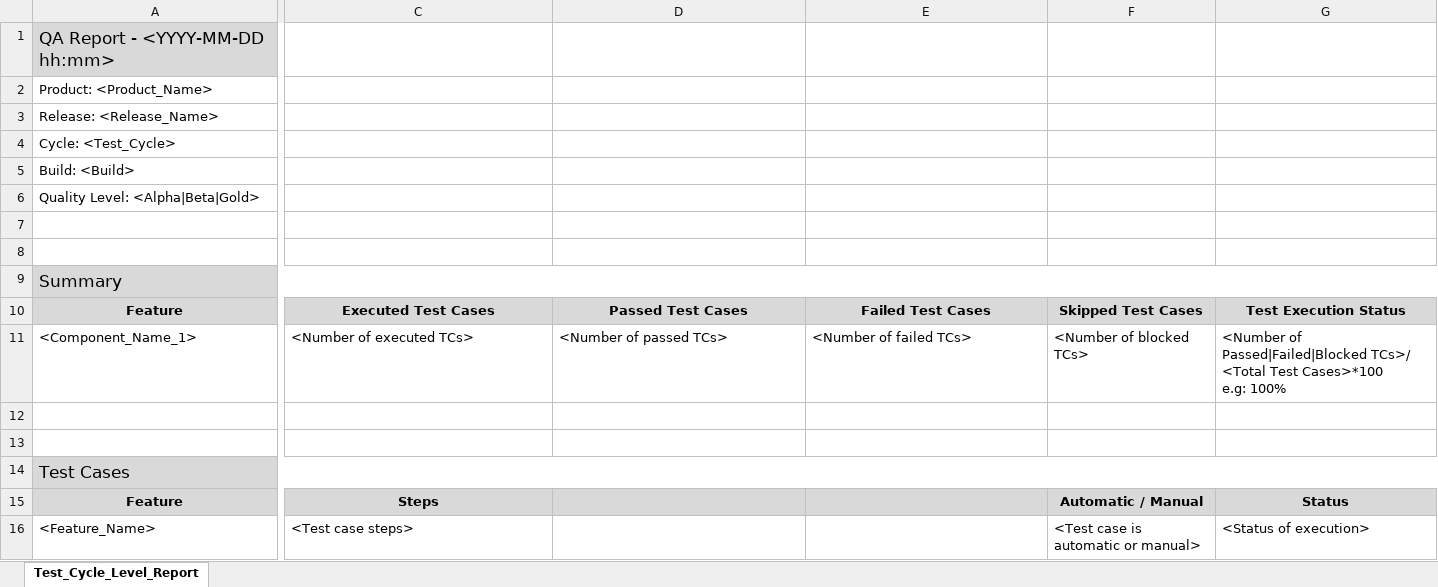
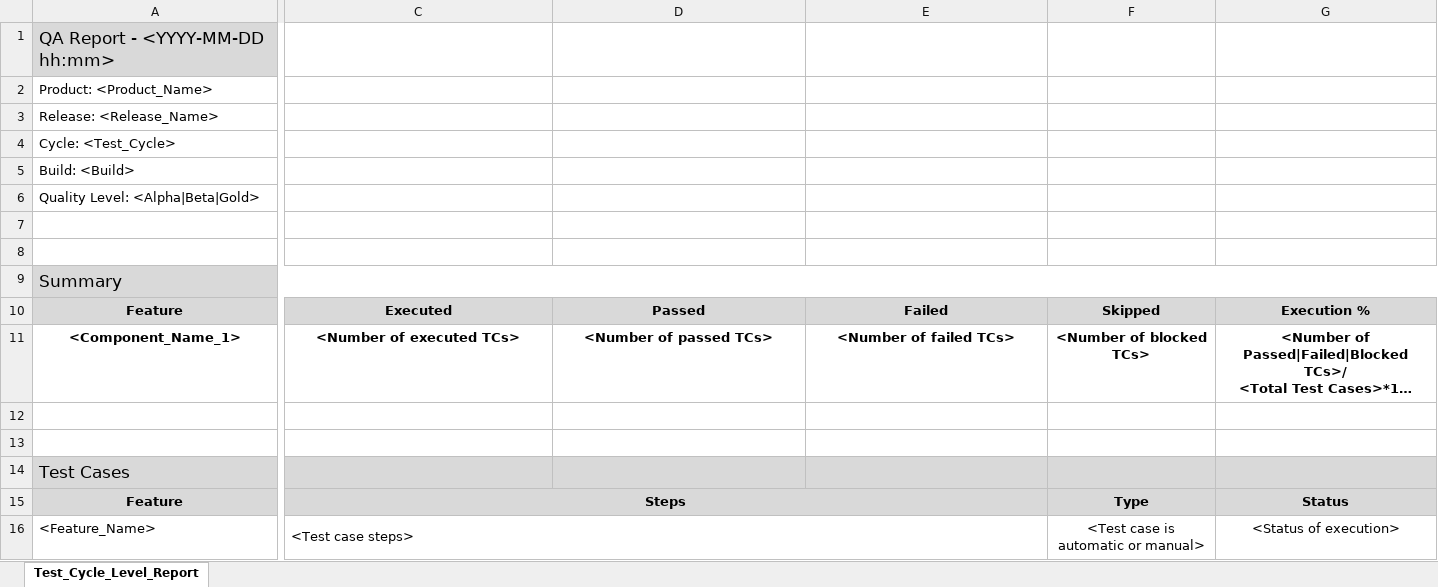
Before and after one commit to agustincatalano/py_frame, an Excel workbook: PyFrame/reports/report_excel/user_report_template.xlsx, sheet Test_Cycle_Level_Report, drawn as a sheet; only a part is shown, gaps mark what is left out; long unchanged cells end in …; values as stored, in another font and other column widths than the file's, no borders; the diff covers the shown part only; the diff names each change by its address in the sheet, - before the commit and + after, or states it on an @@ line.

Commit message:
fechas locas y petaca_report

```diff
--- a/PyFrame/reports/report_excel/user_report_template.xlsx (sheet Test_Cycle_Level_Report)
+++ b/PyFrame/reports/report_excel/user_report_template.xlsx (sheet Test_Cycle_Level_Report)
-C10: Executed Test Cases
+C10: Executed
-D10: Passed Test Cases
+D10: Passed
-E10: Failed Test Cases
+E10: Failed
-F10: Skipped Test Cases
+F10: Skipped
-G10: Test Execution Status
+G10: Execution %
@@ A11:G11 bold: off → on, alignment: left → center @@
-A14:I14 merged
-C14:G14 fill: none
+C14:G14 fill: #D9D9D9
+C15:E15 merged
-F15: Automatic / Manual
+F15: Type
+C16:E16 merged
-F16:G16 alignment: left
+F16:G16 alignment: center
```
Also changed, not shown: 1 edited cell and cell formats elsewhere in this sheet, 18 other files.
